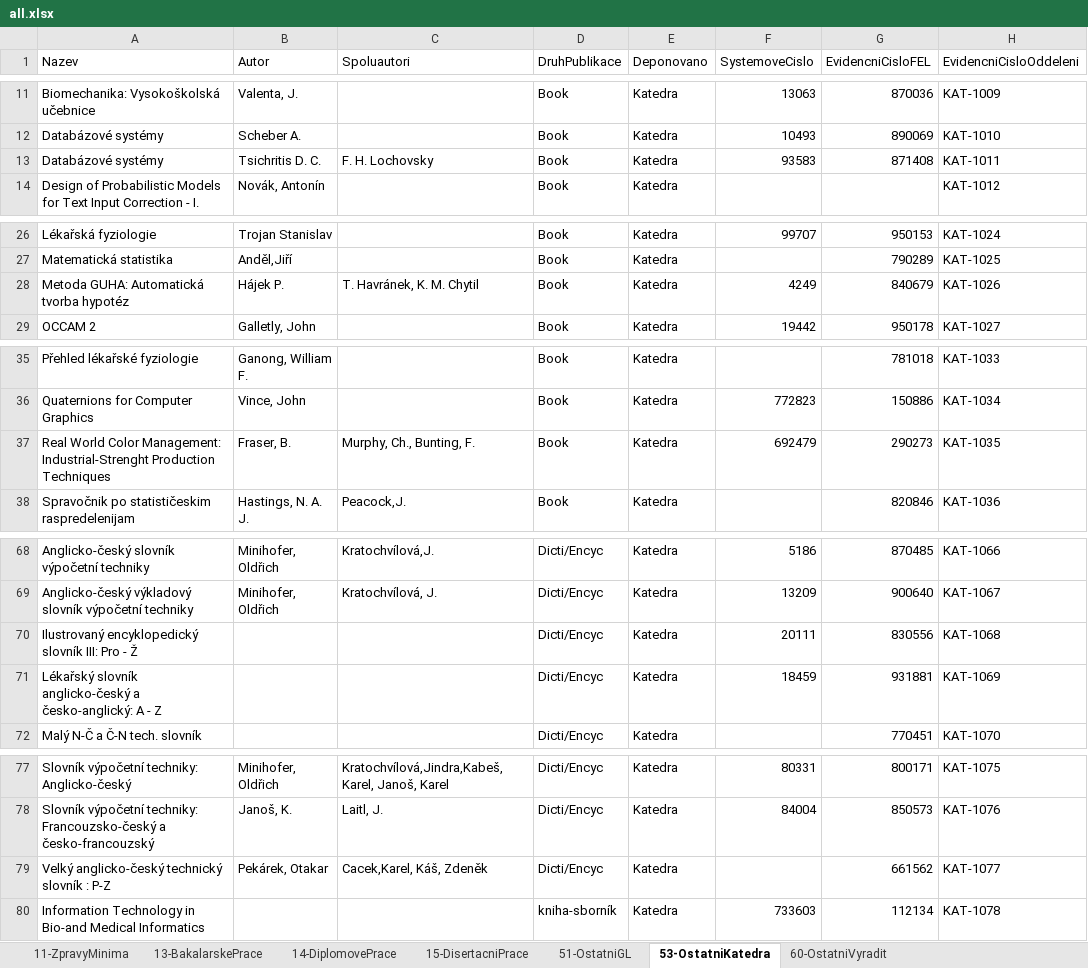
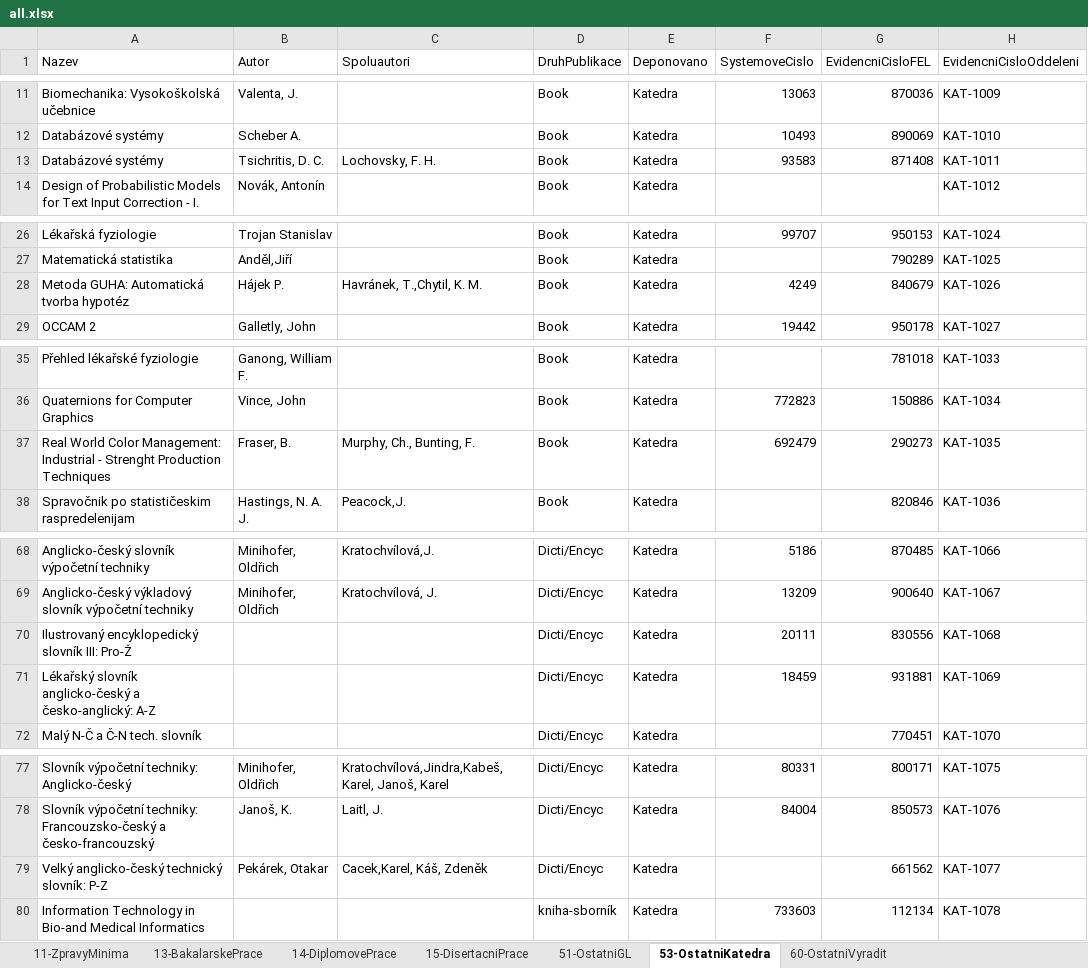
Before and after one commit to skalahonza/selfservicelibrary, an Excel workbook: data/all.xlsx, sheet 53-OstatniKatedra, drawn as a sheet; only a part is shown, gaps mark what is left out; values as stored, in another font and other column widths than the file's, no borders; the diff names each change by its address in the sheet, - before the commit and + after, or states it on an @@ line.

```diff
--- a/data/all.xlsx (sheet 53-OstatniKatedra)
+++ b/data/all.xlsx (sheet 53-OstatniKatedra)
-B13 (Autor): Tsichritis D. C.
+B13 (Autor): Tsichritis, D. C.
-C13 (Spoluautori): F. H. Lochovsky
+C13 (Spoluautori): Lochovsky, F. H.
-C28 (Spoluautori): T. Havránek, K. M. Chytil
+C28 (Spoluautori): Havránek, T.,Chytil, K. M.
-A37 (Nazev): …Color Management: Industrial-Strenght Production Techniques
+A37 (Nazev): …Color Management: Industrial - Strenght Production Techniques
-A70 (Nazev): …slovník III: Pro - Ž
+A70 (Nazev): …slovník III: Pro-Ž
-A71 (Nazev): …a česko-anglický: A - Z
+A71 (Nazev): …a česko-anglický: A-Z
-A79 (Nazev): Velký anglicko-český technický slovník : P-Z
+A79 (Nazev): Velký anglicko-český technický slovník: P-Z
```
Also changed, not shown: sheet 60-OstatniVyradit, 5 other files.
